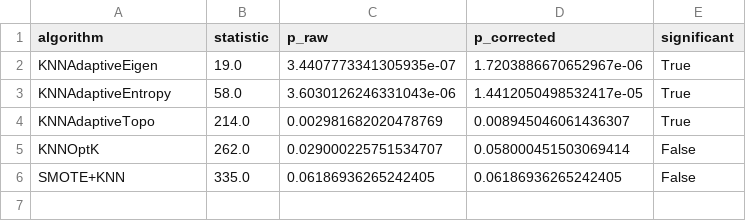
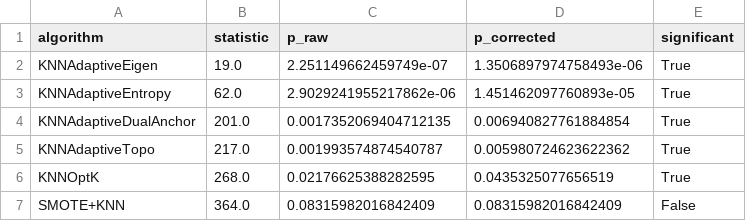
Before and after one commit to zepaulo333/knn_classimbalance, a CSV file: results/tables/wilcoxon_vs_baseline.csv, drawn as a sheet.

```diff
--- a/results/tables/wilcoxon_vs_baseline.csv
+++ b/results/tables/wilcoxon_vs_baseline.csv
@@ -1,6 +1,7 @@
 algorithm,statistic,p_raw,p_corrected,significant
-KNNAdaptiveEigen,19.0,3.4407773341305935e-07,1.7203886670652967e-06,True
-KNNAdaptiveEntropy,58.0,3.6030126246331043e-06,1.4412050498532417e-05,True
-KNNAdaptiveTopo,214.0,0.002981682020478769,0.008945046061436307,True
-KNNOptK,262.0,0.029000225751534707,0.058000451503069414,False
-SMOTE+KNN,335.0,0.06186936265242405,0.06186936265242405,False
+KNNAdaptiveEigen,19.0,2.251149662459749e-07,1.3506897974758493e-06,True
+KNNAdaptiveEntropy,62.0,2.9029241955217862e-06,1.451462097760893e-05,True
+KNNAdaptiveDualAnchor,201.0,0.0017352069404712135,0.006940827761884854,True
+KNNAdaptiveTopo,217.0,0.001993574874540787,0.005980724623622362,True
+KNNOptK,268.0,0.02176625388282595,0.0435325077656519,True
+SMOTE+KNN,364.0,0.08315982016842409,0.08315982016842409,False
```
Also changed, not shown: results/tables/benchmark_by_ir_quartile.csv, results/tables/benchmark_summary.csv, 13 other files.
